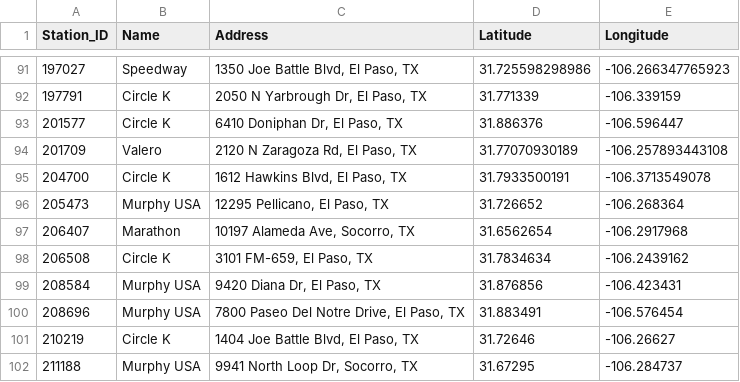
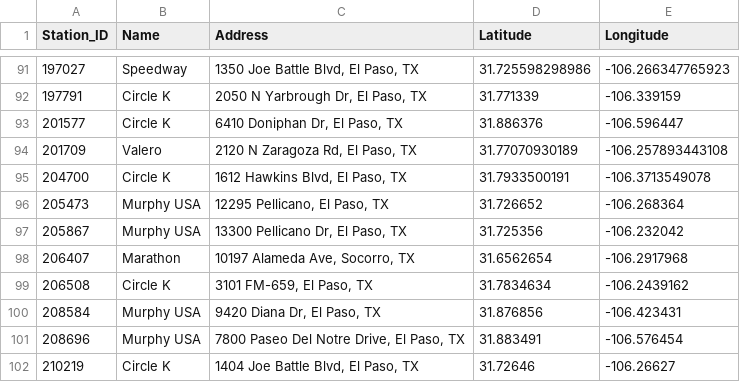
Before and after one commit to hoffmanap/epgas, a CSV file: station_master.csv, drawn as a sheet; only a part is shown, gaps mark what is left out; the shorter side is filled out with more unchanged rows; the diff names each change by its address in the sheet, - before the commit and + after, or states it on an @@ line.

```diff
--- a/station_master.csv
+++ b/station_master.csv
+row 97: 205867 | Murphy USA | 13300 Pellicano Dr, El Paso, TX | 31.725356 | -106.232042
```
Also changed, not shown: el_paso_gas_prices.csv, station_price_history.csv.
